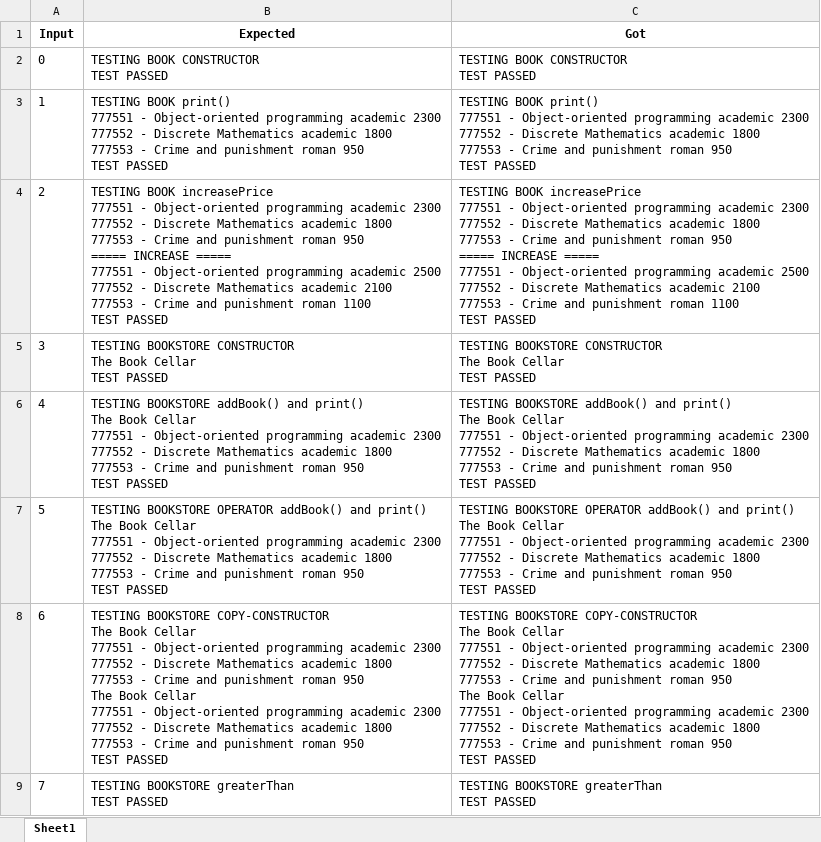
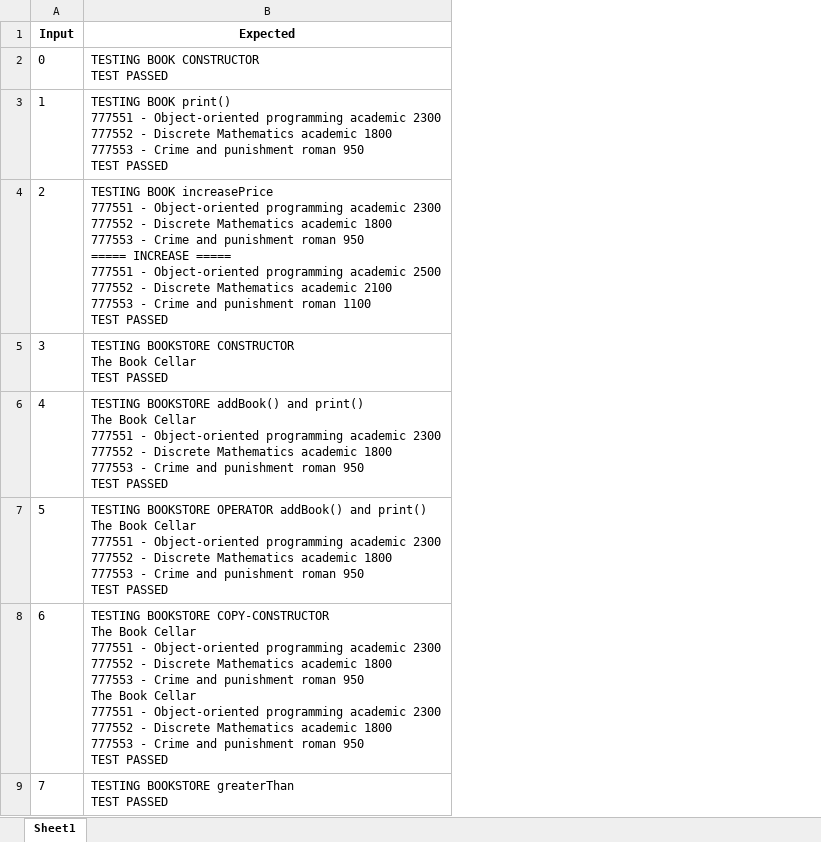
Before and after one commit to stefanandonov/OOP2025, an Excel workbook: KN/aud5/test_cases_zad_2.xlsx, sheet Sheet1, drawn as a sheet; only a part is shown; values as stored, in another font and other column widths than the file's, no borders; ↵ is a line break in a cell; the diff names each change by its address in the sheet, - before the commit and + after, or states it on an @@ line.

Commit message:
Remove unnecessary column in test cases

```diff
--- a/KN/aud5/test_cases_zad_2.xlsx (sheet Sheet1)
+++ b/KN/aud5/test_cases_zad_2.xlsx (sheet Sheet1)
-column C (Got), rows 2-9: TESTING BOOK CONSTRUCTOR ↵ TEST PASSED | TESTING BOOK print() ↵ 777551 - Object-oriented programming academic 2300 ↵ 777552 - Discrete Mathematics academic 1800 ↵ 777553 - Crime and punishment roman 950 ↵ TEST PASSED | TESTING BOOK increasePrice ↵ 777551 - Object-oriented programming academic 2300 ↵ 777552 - Discrete Mathematics academic 1800 ↵ 777553 - Crime and punishment roman 950 ↵ ===== INCREASE ===== ↵ 777551 - Object-oriented programming academic 2500 ↵ 777552 - Discrete Mathematics academic 2100 ↵ 777553 - Crime and punishment roman 1100 ↵ TEST PASSED | TESTING BOOKSTORE CONSTRUCTOR ↵ The Book Cellar ↵ TEST PASSED | TESTING BOOKSTORE addBook() and print() ↵ The Book Cellar ↵ 777551 - Object-oriented programming academic 2300 ↵ 777552 - Discrete Mathematics academic 1800 ↵ 777553 - Crime and punishment roman 950 ↵ TEST PASSED | TESTING BOOKSTORE OPERATOR addBook() and print() ↵ The Book Cellar ↵ 777551 - Object-oriented programming academic 2300 ↵ 777552 - Discrete Mathematics academic 1800 ↵ 777553 - Crime and punishment roman 950 ↵ TEST PASSED | TESTING BOOKSTORE COPY-CONSTRUCTOR ↵ The Book Cellar ↵ 777551 - Object-oriented programming academic 2300 ↵ 777552 - Discrete Mathematics academic 1800 ↵ 777553 - Crime and punishment roman 950 ↵ The Book Cellar ↵ 777551 - Object-oriented programming academic 2300 ↵ 777552 - Discrete Mathematics academic 1800 ↵ 777553 - Crime and punishment roman 950 ↵ TEST PASSED | TESTING BOOKSTORE greaterThan ↵ TEST PASSED
```
Also changed, not shown: 1 other file.
